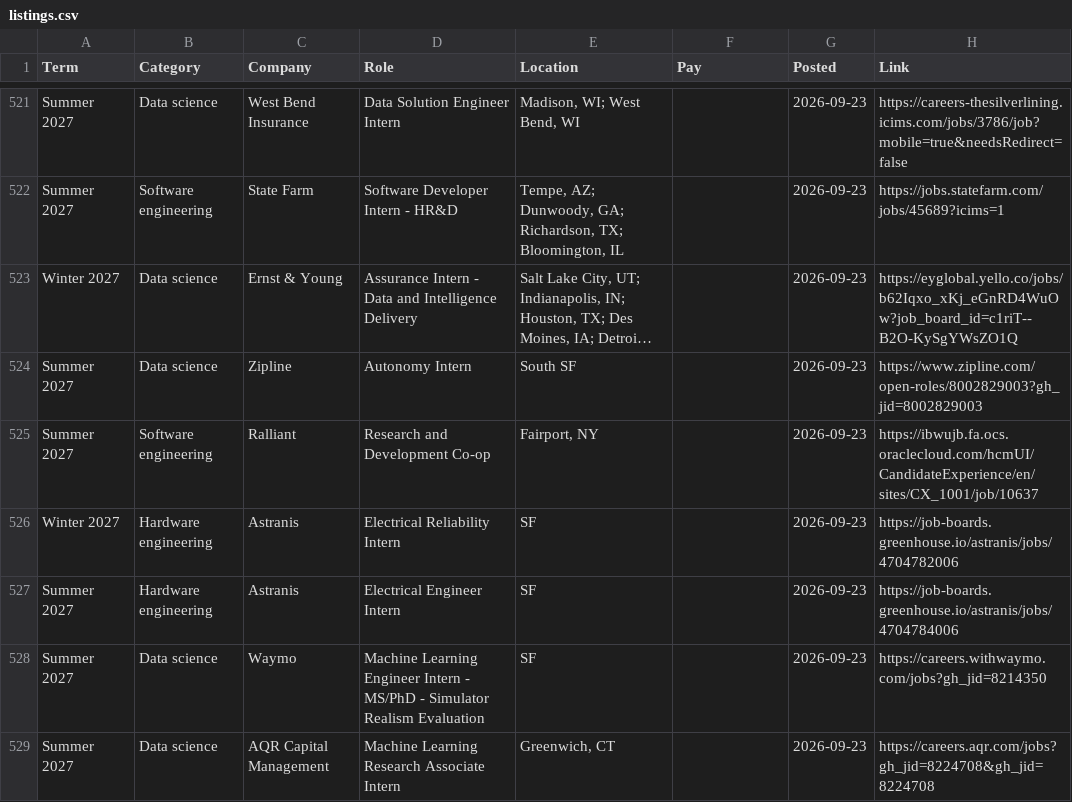
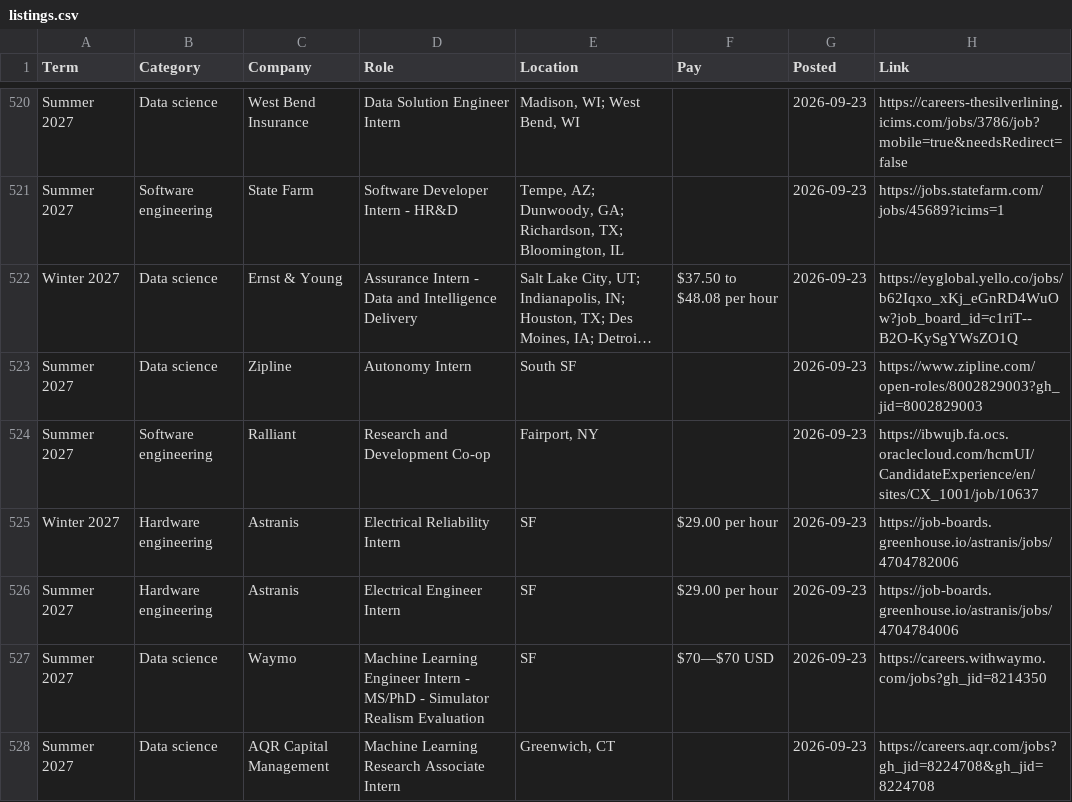
Before and after one commit to ChrisWu0000/Job_Searcher, a CSV file: data/listings.csv, drawn as a sheet; only a part is shown, gaps mark what is left out; long unchanged cells end in …; addresses are those after the commit; the diff covers the shown part only; the diff names each change by its address in the sheet, - before the commit and + after, or states it on an @@ line.

```diff
--- a/data/listings.csv
+++ b/data/listings.csv
-F522 (Pay): (empty)
+F522 (Pay): $37.50 to $48.08 per hour
-F525:F526 (Pay): (empty)
+F525:F526 (Pay): $29.00 per hour
-F527 (Pay): (empty)
+F527 (Pay): $70—$70 USD
```
Also changed, not shown: 1 removed row and 123 edited cells elsewhere in this file, 5 other files.
